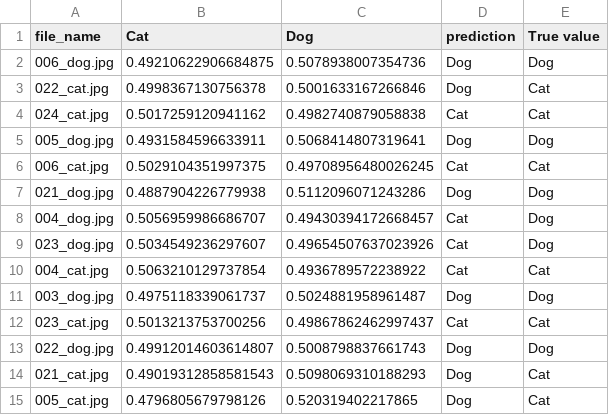
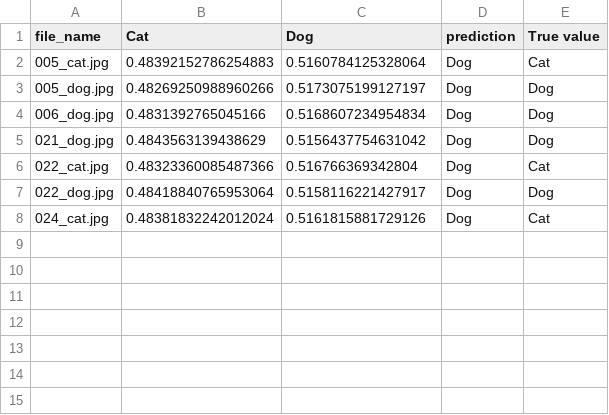
Before and after one commit to matanelg/Semi-Supervised-Classification, a CSV file: model/tested.csv, drawn as a sheet.

```diff
--- a/model/tested.csv
+++ b/model/tested.csv
@@ -1,15 +1,8 @@
 file_name,Cat,Dog,prediction,True value
-006_dog.jpg,0.49210622906684875,0.5078938007354736,Dog,Dog
-022_cat.jpg,0.4998367130756378,0.5001633167266846,Dog,Cat
-024_cat.jpg,0.5017259120941162,0.4982740879058838,Cat,Cat
-005_dog.jpg,0.4931584596633911,0.5068414807319641,Dog,Dog
-006_cat.jpg,0.5029104351997375,0.49708956480026245,Cat,Cat
-021_dog.jpg,0.4887904226779938,0.5112096071243286,Dog,Dog
-004_dog.jpg,0.5056959986686707,0.49430394172668457,Cat,Dog
-023_dog.jpg,0.5034549236297607,0.49654507637023926,Cat,Dog
-004_cat.jpg,0.5063210129737854,0.4936789572238922,Cat,Cat
-003_dog.jpg,0.4975118339061737,0.5024881958961487,Dog,Dog
-023_cat.jpg,0.5013213753700256,0.49867862462997437,Cat,Cat
-022_dog.jpg,0.49912014603614807,0.5008798837661743,Dog,Dog
-021_cat.jpg,0.49019312858581543,0.5098069310188293,Dog,Cat
-005_cat.jpg,0.4796805679798126,0.520319402217865,Dog,Cat
+005_cat.jpg,0.48392152786254883,0.5160784125328064,Dog,Cat
+005_dog.jpg,0.48269250988960266,0.5173075199127197,Dog,Dog
+006_dog.jpg,0.4831392765045166,0.5168607234954834,Dog,Dog
+021_dog.jpg,0.4843563139438629,0.5156437754631042,Dog,Dog
+022_cat.jpg,0.48323360085487366,0.516766369342804,Dog,Cat
+022_dog.jpg,0.48418840765953064,0.5158116221427917,Dog,Dog
+024_cat.jpg,0.48381832242012024,0.5161815881729126,Dog,Cat
```
Also changed, not shown: files/annotations_test.csv, files/annotations_train.csv, 7 other files.
